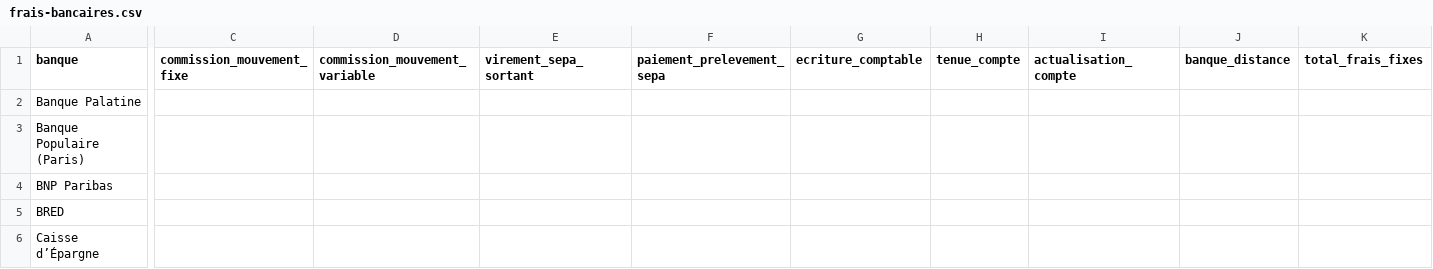
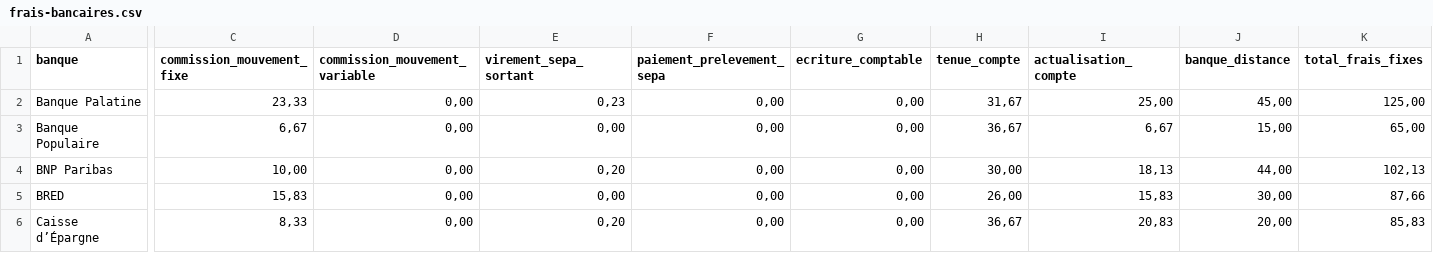
Before and after one commit to memobank/data, a CSV file: frais-bancaires-2022/frais-bancaires.csv, drawn as a sheet; only a part is shown, gaps mark what is left out; removed rows and columns are numbered as before the commit, all else as after; rows hold the shown columns only; the diff covers the shown part only; the diff names each change by its address in the sheet, - before the commit and + after, or states it on an @@ line.

Commit message:
Update 2022 pricing CSV
Adds latest values for 2022.

Still missing:
- Crédit du Nord
- HSBC
- LCL

```diff
--- a/frais-bancaires-2022/frais-bancaires.csv
+++ b/frais-bancaires-2022/frais-bancaires.csv
-C2 (commission_mouvement_fixe): (empty)
+C2 (commission_mouvement_fixe): 23,33
-D2 (commission_mouvement_variable): (empty)
+D2 (commission_mouvement_variable): 0,00
-E2 (virement_sepa_sortant): (empty)
+E2 (virement_sepa_sortant): 0,23
-F2 (paiement_prelevement_sepa): (empty)
+F2 (paiement_prelevement_sepa): 0,00
-G2 (ecriture_comptable): (empty)
+G2 (ecriture_comptable): 0,00
-H2 (tenue_compte): (empty)
+H2 (tenue_compte): 31,67
-I2 (actualisation_compte): (empty)
+I2 (actualisation_compte): 25,00
-J2 (banque_distance): (empty)
+J2 (banque_distance): 45,00
-K2 (total_frais_fixes): (empty)
+K2 (total_frais_fixes): 125,00
-row 3: Banque Populaire (Paris)
+row 3: Banque Populaire | 6,67 | 0,00 | 0,00 | 0,00 | 0,00 | 36,67 | 6,67 | 15,00 | 65,00
-C4 (commission_mouvement_fixe): (empty)
+C4 (commission_mouvement_fixe): 10,00
-D4:D6 (commission_mouvement_variable): (empty)
+D4:D6 (commission_mouvement_variable): 0,00
-E4 (virement_sepa_sortant): (empty)
+E4 (virement_sepa_sortant): 0,20
-F4:F6 (paiement_prelevement_sepa): (empty)
+F4:F6 (paiement_prelevement_sepa): 0,00
-G4:G6 (ecriture_comptable): (empty)
+G4:G6 (ecriture_comptable): 0,00
-H4 (tenue_compte): (empty)
+H4 (tenue_compte): 30,00
-I4 (actualisation_compte): (empty)
+I4 (actualisation_compte): 18,13
-J4 (banque_distance): (empty)
+J4 (banque_distance): 44,00
-K4 (total_frais_fixes): (empty)
+K4 (total_frais_fixes): 102,13
-C5 (commission_mouvement_fixe): (empty)
+C5 (commission_mouvement_fixe): 15,83
-E5 (virement_sepa_sortant): (empty)
+E5 (virement_sepa_sortant): 0,00
-H5 (tenue_compte): (empty)
+H5 (tenue_compte): 26,00
-I5 (actualisation_compte): (empty)
+I5 (actualisation_compte): 15,83
-J5 (banque_distance): (empty)
+J5 (banque_distance): 30,00
-K5 (total_frais_fixes): (empty)
+K5 (total_frais_fixes): 87,66
-C6 (commission_mouvement_fixe): (empty)
+C6 (commission_mouvement_fixe): 8,33
-E6 (virement_sepa_sortant): (empty)
+E6 (virement_sepa_sortant): 0,20
-H6 (tenue_compte): (empty)
+H6 (tenue_compte): 36,67
-I6 (actualisation_compte): (empty)
+I6 (actualisation_compte): 20,83
-J6 (banque_distance): (empty)
+J6 (banque_distance): 20,00
-K6 (total_frais_fixes): (empty)
+K6 (total_frais_fixes): 85,83
```
Also changed, not shown: 1 added row, 4 removed rows and 45 edited cells elsewhere in this file.
